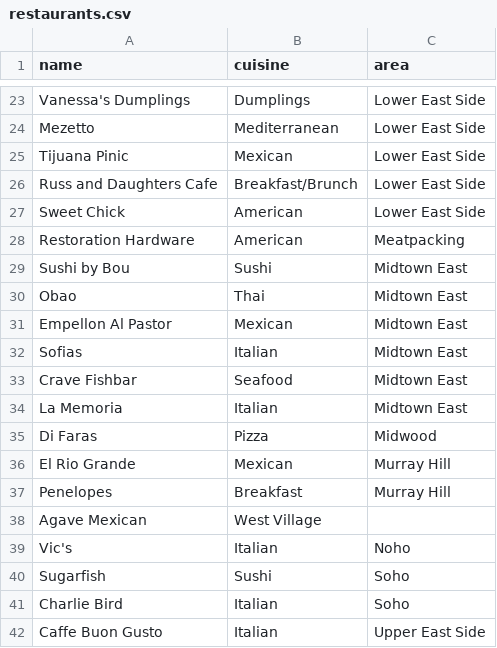
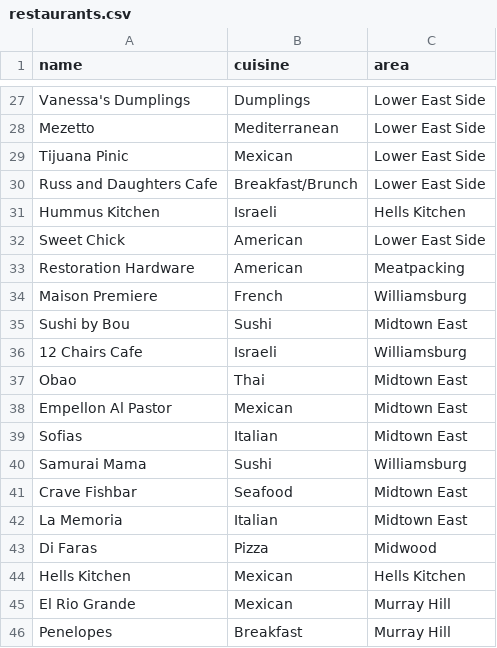
Before and after one commit to lindsay-kaufman/tastebuds-app-api, a CSV file: data/seeds/restaurants.csv, drawn as a sheet; only a part is shown, gaps mark what is left out; the shorter side is filled out with more unchanged rows; the diff covers the shown part only.

```diff
--- a/data/seeds/restaurants.csv
+++ b/data/seeds/restaurants.csv
@@ -26,5 +30,8 @@ Tijuana Pinic,Mexican,Lower East Side
 Russ and Daughters Cafe,Breakfast/Brunch,Lower East Side
+Hummus Kitchen,Israeli,Hells Kitchen
 Sweet Chick,American,Lower East Side
 Restoration Hardware,American,Meatpacking
+Maison Premiere,French,Williamsburg
 Sushi by Bou,Sushi,Midtown East
+12 Chairs Cafe,Israeli,Williamsburg
 Obao,Thai,Midtown East
@@ -32,2 +39,3 @@ Empellon Al Pastor,Mexican,Midtown East
 Sofias,Italian,Midtown East
+Samurai Mama,Sushi,Williamsburg
 Crave Fishbar,Seafood,Midtown East
@@ -35,2 +43,3 @@ La Memoria,Italian,Midtown East
 Di Faras,Pizza,Midwood
+Hells Kitchen,Mexican,Hells Kitchen
 El Rio Grande,Mexican,Murray Hill
```
Also changed, not shown: 13 added rows elsewhere in this file.
